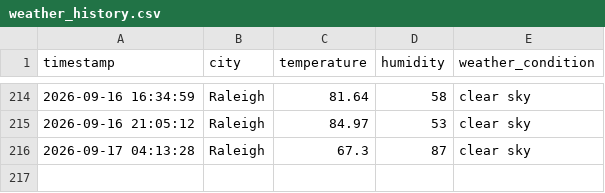
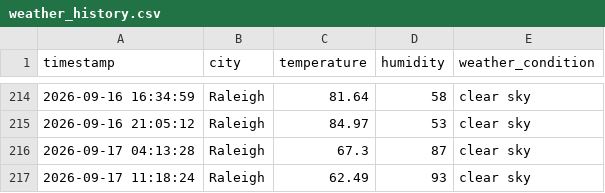
Before and after one commit to pwaltonbrown/Automated_Weather_Data_Pipeline, a CSV file: weather_history.csv, drawn as a sheet; only a part is shown, gaps mark what is left out; the diff names each change by its address in the sheet, - before the commit and + after, or states it on an @@ line.

```diff
--- a/weather_history.csv
+++ b/weather_history.csv
+row 217: 2026-09-17 11:18:24 | Raleigh | 62.49 | 93 | clear sky
```
